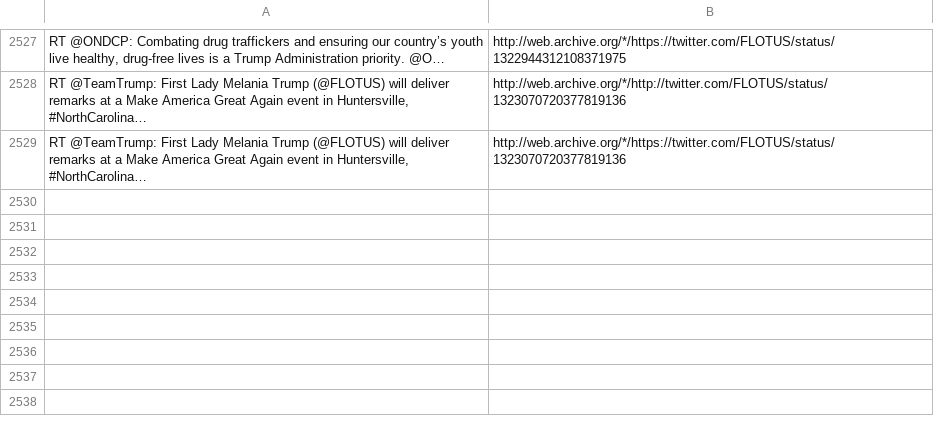
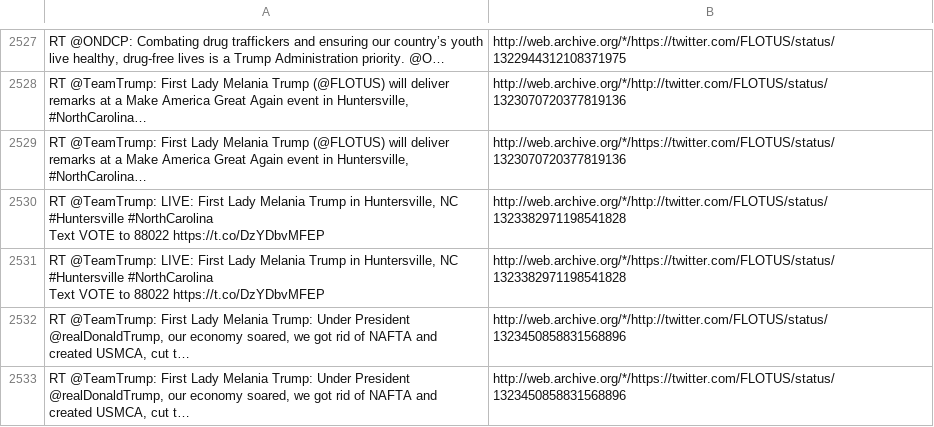
Before and after one commit to patrick-brian-mooney/archive-junta, a CSV file: data/archive_FLOTUS.csv, drawn as a sheet; only a part is shown, gaps mark what is left out; ↵ is a line break in a cell; the diff names each change by its address in the sheet, - before the commit and + after, or states it on an @@ line.

```diff
--- a/data/archive_FLOTUS.csv
+++ b/data/archive_FLOTUS.csv
+row 2530: RT @TeamTrump: LIVE: First Lady Melania Trump in Huntersville, NC #Huntersville #NorthCarolina ↵ Text VOTE to 88022 https://t.co/DzYDbvMFEP | http://web.archive.org/*/http://twitter.com/FLOTUS/status/1323382971198541828
+row 2531: RT @TeamTrump: LIVE: First Lady Melania Trump in Huntersville, NC #Huntersville #NorthCarolina ↵ Text VOTE to 88022 https://t.co/DzYDbvMFEP | http://web.archive.org/*/https://twitter.com/FLOTUS/status/1323382971198541828
+row 2532: RT @TeamTrump: First Lady Melania Trump: Under President @realDonaldTrump, our economy soared, we got rid of NAFTA and created USMCA, cut t… | http://web.archive.org/*/http://twitter.com/FLOTUS/status/1323450858831568896
+row 2533: RT @TeamTrump: First Lady Melania Trump: Under President @realDonaldTrump, our economy soared, we got rid of NAFTA and created USMCA, cut t… | http://web.archive.org/*/https://twitter.com/FLOTUS/status/1323450858831568896
```
Also changed, not shown: data/archive_MELANIATRUMP.csv, data/archive_SecBrouillette.csv, 11 other files.
